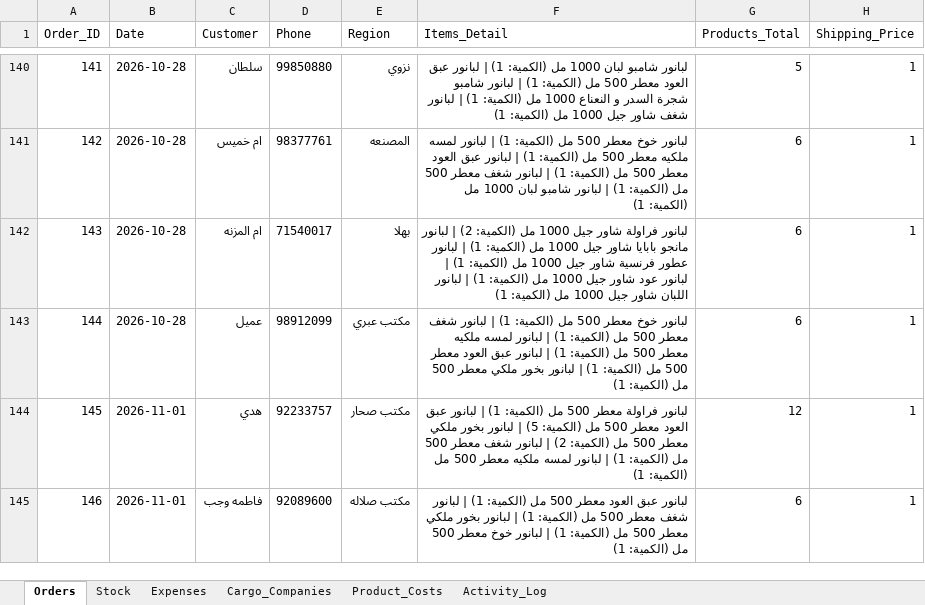
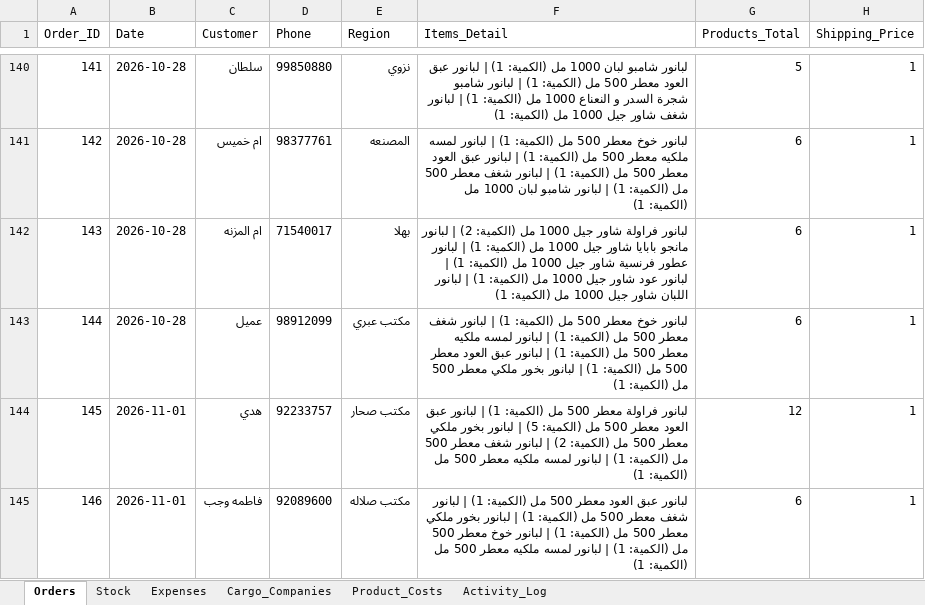
Before and after one commit to elsaifeldiaa-cpu/lubanur, an Excel workbook: system_database.xlsx, sheet Orders, drawn as a sheet; only a part is shown, gaps mark what is left out; values as stored, in another font and other column widths than the file's, no borders; the diff names each change by its address in the sheet, - before the commit and + after, or states it on an @@ line.

```diff
--- a/system_database.xlsx (sheet Orders)
+++ b/system_database.xlsx (sheet Orders)
-F145 (Items_Detail): …(الكمية: 1)
+F145 (Items_Detail): …(الكمية: 1) | لبانور لمسه ملكيه معطر 500 مل (الكمية: 1)
```
Also changed, not shown: sheet Activity_Log, sheet Stock.
